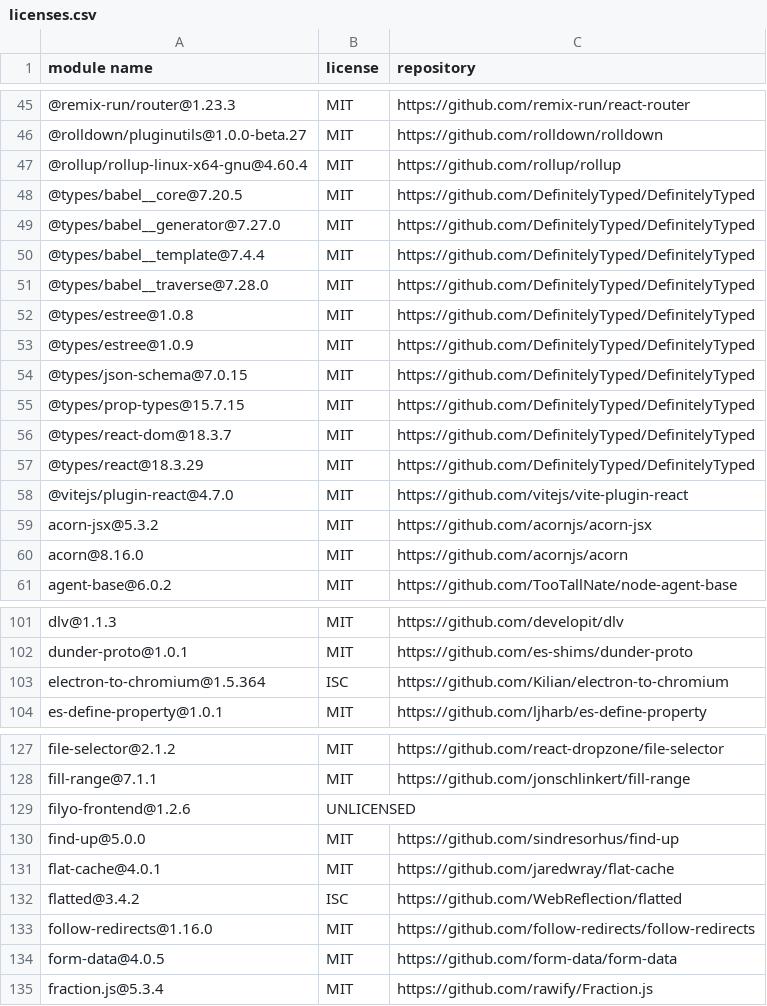
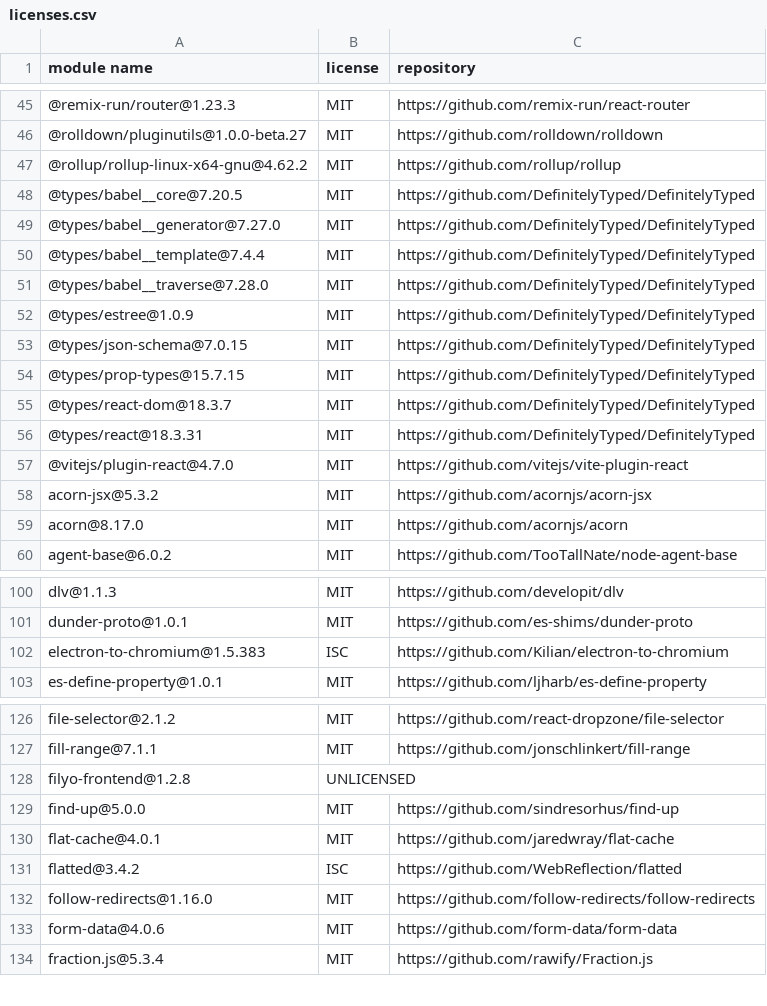
Before and after one commit to Mouette03/Filyo, a CSV file: frontend/licenses.csv, drawn as a sheet; only a part is shown, gaps mark what is left out; the diff covers the shown part only.

```diff
--- a/frontend/licenses.csv
+++ b/frontend/licenses.csv
@@ -46,3 +46,3 @@
 "@rolldown/pluginutils@1.0.0-beta.27","MIT","https://github.com/rolldown/rolldown"
-"@rollup/rollup-linux-x64-gnu@4.60.4","MIT","https://github.com/rollup/rollup"
+"@rollup/rollup-linux-x64-gnu@4.62.2","MIT","https://github.com/rollup/rollup"
 "@types/babel__core@7.20.5","MIT","https://github.com/DefinitelyTyped/DefinitelyTyped"
@@ -51,3 +51,2 @@
 "@types/babel__traverse@7.28.0","MIT","https://github.com/DefinitelyTyped/DefinitelyTyped"
-"@types/estree@1.0.8","MIT","https://github.com/DefinitelyTyped/DefinitelyTyped"
 "@types/estree@1.0.9","MIT","https://github.com/DefinitelyTyped/DefinitelyTyped"
@@ -56,6 +55,6 @@
 "@types/react-dom@18.3.7","MIT","https://github.com/DefinitelyTyped/DefinitelyTyped"
-"@types/react@18.3.29","MIT","https://github.com/DefinitelyTyped/DefinitelyTyped"
+"@types/react@18.3.31","MIT","https://github.com/DefinitelyTyped/DefinitelyTyped"
 "@vitejs/plugin-react@4.7.0","MIT","https://github.com/vitejs/vite-plugin-react"
 "acorn-jsx@5.3.2","MIT","https://github.com/acornjs/acorn-jsx"
-"acorn@8.16.0","MIT","https://github.com/acornjs/acorn"
+"acorn@8.17.0","MIT","https://github.com/acornjs/acorn"
 "agent-base@6.0.2","MIT","https://github.com/TooTallNate/node-agent-base"
@@ -102,3 +101,3 @@
 "dunder-proto@1.0.1","MIT","https://github.com/es-shims/dunder-proto"
-"electron-to-chromium@1.5.364","ISC","https://github.com/Kilian/electron-to-chromium"
+"electron-to-chromium@1.5.383","ISC","https://github.com/Kilian/electron-to-chromium"
 "es-define-property@1.0.1","MIT","https://github.com/ljharb/es-define-property"
@@ -128,3 +127,3 @@
 "fill-range@7.1.1","MIT","https://github.com/jonschlinkert/fill-range"
-"filyo-frontend@1.2.6","UNLICENSED",""
+"filyo-frontend@1.2.8","UNLICENSED",""
 "find-up@5.0.0","MIT","https://github.com/sindresorhus/find-up"
@@ -133,3 +132,3 @@
 "follow-redirects@1.16.0","MIT","https://github.com/follow-redirects/follow-redirects"
-"form-data@4.0.5","MIT","https://github.com/form-data/form-data"
+"form-data@4.0.6","MIT","https://github.com/form-data/form-data"
 "fraction.js@5.3.4","MIT","https://github.com/rawify/Fraction.js"
```
Also changed, not shown: 13 edited cells elsewhere in this file, backend/licenses.csv.
